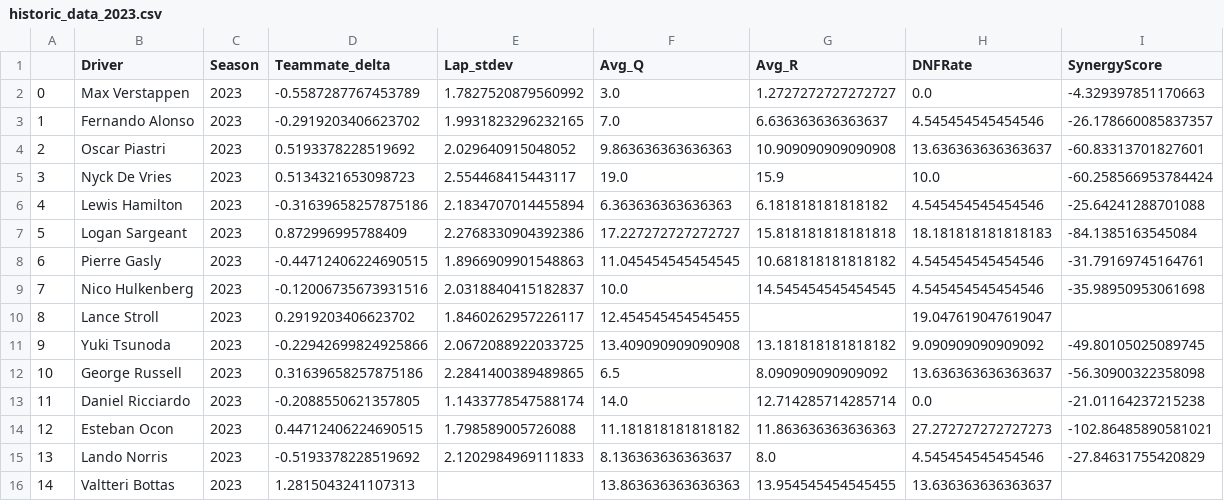
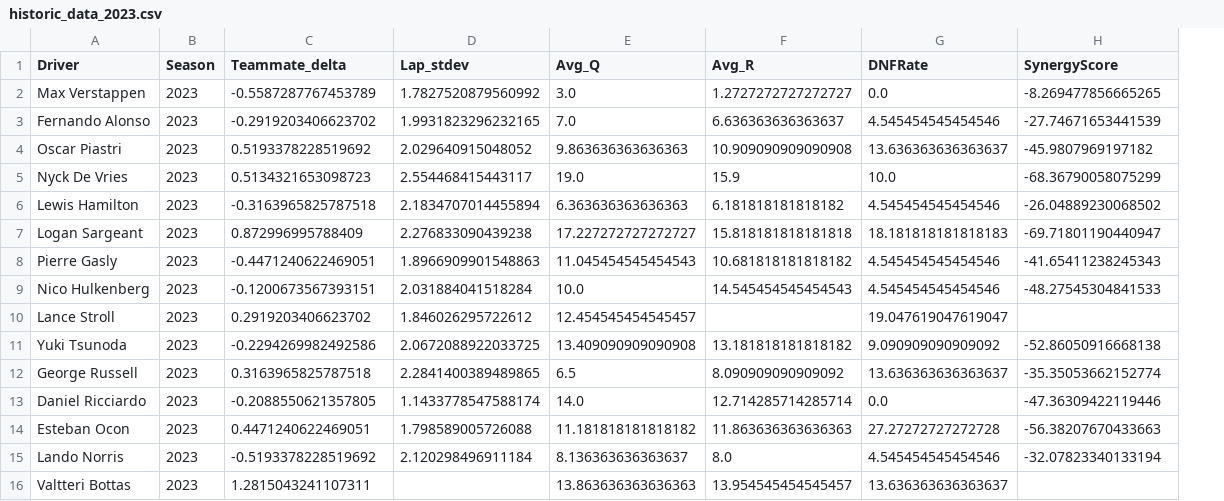
Before and after one commit to 911AstalusAdrian/dissertation, a CSV file: data/historic_synergies/historic_data_2023.csv, drawn as a sheet; only a part is shown; removed rows and columns are numbered as before the commit, all else as after; the diff covers the shown part only; the diff names each change by its address in the sheet, - before the commit and + after, or states it on an @@ line.

```diff
--- a/data/historic_synergies/historic_data_2023.csv
+++ b/data/historic_synergies/historic_data_2023.csv
-column A, rows 2-16: 0 | 1 | 2 | 3 | 4 | 5 | 6 | 7 | 8 | 9 | 10 | 11 | 12 | 13 | 14
-H2 (SynergyScore): -4.329397851170663
+H2 (SynergyScore): -8.269477856665265
-H3 (SynergyScore): -26.178660085837357
+H3 (SynergyScore): -27.74671653441539
-H4 (SynergyScore): -60.83313701827601
+H4 (SynergyScore): -45.9807969197182
-H5 (SynergyScore): -60.258566953784424
+H5 (SynergyScore): -68.36790058075299
-C6 (Teammate_delta): -0.31639658257875186
+C6 (Teammate_delta): -0.3163965825787518
-H6 (SynergyScore): -25.64241288701088
+H6 (SynergyScore): -26.04889230068502
-D7 (Lap_stdev): 2.2768330904392386
+D7 (Lap_stdev): 2.276833090439238
-H7 (SynergyScore): -84.1385163545084
+H7 (SynergyScore): -69.71801190440947
-C8 (Teammate_delta): -0.44712406224690515
+C8 (Teammate_delta): -0.4471240622469051
-E8 (Avg_Q): 11.045454545454545
+E8 (Avg_Q): 11.045454545454543
-H8 (SynergyScore): -31.79169745164761
+H8 (SynergyScore): -41.65411238245343
-C9 (Teammate_delta): -0.12006735673931516
+C9 (Teammate_delta): -0.1200673567393151
-D9 (Lap_stdev): 2.0318840415182837
+D9 (Lap_stdev): 2.031884041518284
-F9 (Avg_R): 14.545454545454545
+F9 (Avg_R): 14.545454545454543
-H9 (SynergyScore): -35.98950953061698
+H9 (SynergyScore): -48.27545304841533
-D10 (Lap_stdev): 1.8460262957226117
+D10 (Lap_stdev): 1.846026295722612
-E10 (Avg_Q): 12.454545454545455
+E10 (Avg_Q): 12.454545454545457
-C11 (Teammate_delta): -0.22942699824925866
+C11 (Teammate_delta): -0.2294269982492586
-H11 (SynergyScore): -49.80105025089745
+H11 (SynergyScore): -52.86050916668138
-C12 (Teammate_delta): 0.31639658257875186
+C12 (Teammate_delta): 0.3163965825787518
-H12 (SynergyScore): -56.30900322358098
+H12 (SynergyScore): -35.35053662152774
-H13 (SynergyScore): -21.01164237215238
+H13 (SynergyScore): -47.36309422119446
-C14 (Teammate_delta): 0.44712406224690515
+C14 (Teammate_delta): 0.4471240622469051
-G14 (DNFRate): 27.272727272727273
+G14 (DNFRate): 27.27272727272728
-H14 (SynergyScore): -102.86485890581021
+H14 (SynergyScore): -56.38207670433663
-D15 (Lap_stdev): 2.1202984969111833
+D15 (Lap_stdev): 2.120298496911184
-H15 (SynergyScore): -27.84631755420829
+H15 (SynergyScore): -32.07823340133194
-C16 (Teammate_delta): 1.2815043241107313
+C16 (Teammate_delta): 1.2815043241107311
-F16 (Avg_R): 13.954545454545455
+F16 (Avg_R): 13.954545454545457
```
Also changed, not shown: 15 edited cells elsewhere in this file, data/historic_synergies/historic_data_2020.csv, data/historic_synergies/historic_data_2021.csv, 11 other files.
